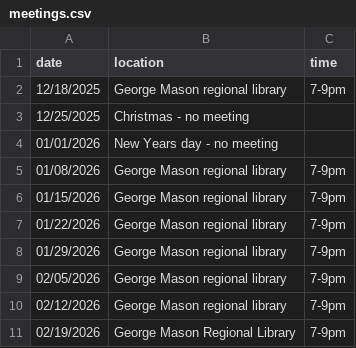
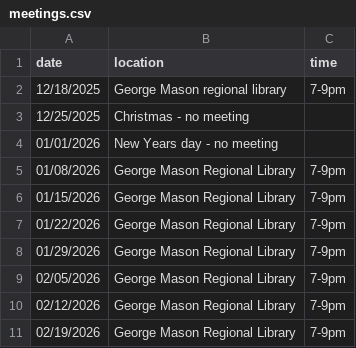
Before and after one commit to DPD-30/fairfaxjugglers, a CSV file: _data/meetings.csv, drawn as a sheet.

Commit message:
Update meeting locations to correct capitalization
also removed return from end of document that was added by the workflow.  Will look at the workflow to see how to prevent this.

```diff
--- a/_data/meetings.csv
+++ b/_data/meetings.csv
@@ -4,8 +4,8 @@ date,location,time
 01/01/2026,New Years day - no meeting
-01/08/2026,George Mason regional library,7-9pm
-01/15/2026,George Mason regional library,7-9pm
-01/22/2026,George Mason regional library,7-9pm
-01/29/2026,George Mason regional library,7-9pm
-02/05/2026,George Mason regional library,7-9pm
-02/12/2026,George Mason regional library,7-9pm
+01/08/2026,George Mason Regional Library,7-9pm
+01/15/2026,George Mason Regional Library,7-9pm
+01/22/2026,George Mason Regional Library,7-9pm
+01/29/2026,George Mason Regional Library,7-9pm
+02/05/2026,George Mason Regional Library,7-9pm
+02/12/2026,George Mason Regional Library,7-9pm
 02/19/2026,George Mason Regional Library,7-9pm
```
